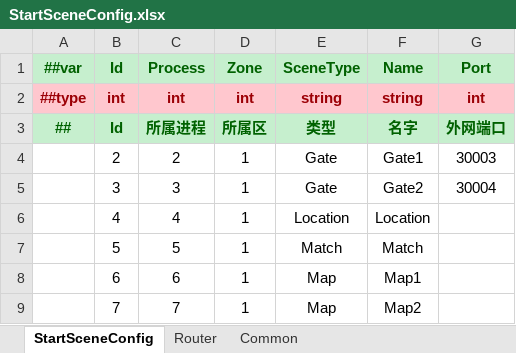
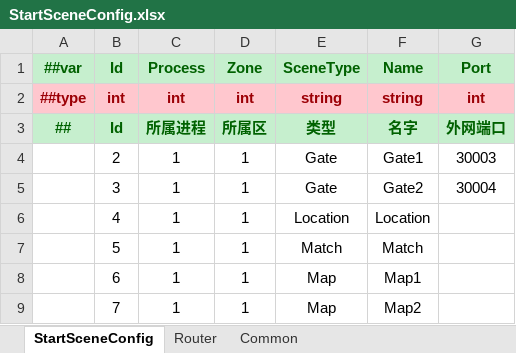
Before and after one commit to Gasskin/UGF_ET, an Excel workbook: Config/Datas/Server/StartSceneConfig.xlsx, sheet StartSceneConfig, drawn as a sheet; values as stored, in another font and other column widths than the file's, no borders; the diff names each change by its address in the sheet, - before the commit and + after, or states it on an @@ line.

```diff
--- a/Config/Datas/Server/StartSceneConfig.xlsx (sheet StartSceneConfig)
+++ b/Config/Datas/Server/StartSceneConfig.xlsx (sheet StartSceneConfig)
-C4 (Process): 2
+C4 (Process): 1
-C5 (Process): 3
+C5 (Process): 1
-C6 (Process): 4
+C6 (Process): 1
-C7 (Process): 5
+C7 (Process): 1
-C8 (Process): 6
+C8 (Process): 1
-C9 (Process): 7
+C9 (Process): 1
```
Also changed, not shown: sheet Router, 17 other files.
